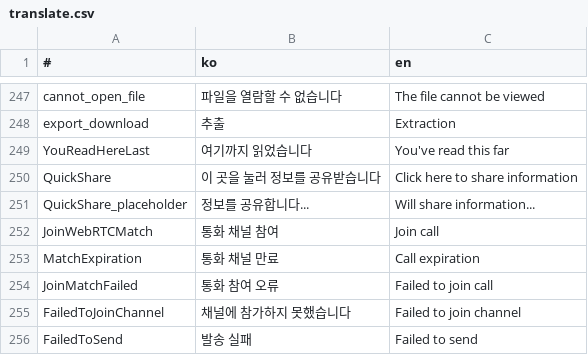
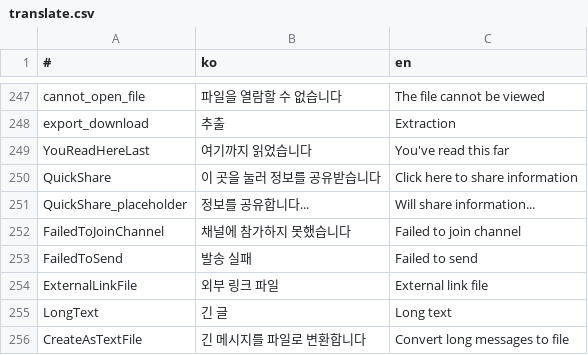
Before and after one commit to is2you2/pjcone_server, a CSV file: uploader/www/assets/data/translate.csv, drawn as a sheet; only a part is shown, gaps mark what is left out; the shorter side is filled out with more unchanged rows; the diff names each change by its address in the sheet, - before the commit and + after, or states it on an @@ line.

```diff
--- a/uploader/www/assets/data/translate.csv
+++ b/uploader/www/assets/data/translate.csv
-row 252: JoinWebRTCMatch | 통화 채널 참여 | Join call
-row 253: MatchExpiration | 통화 채널 만료 | Call expiration
-row 254: JoinMatchFailed | 통화 참여 오류 | Failed to join call
```
Also changed, not shown: 15 other files.
